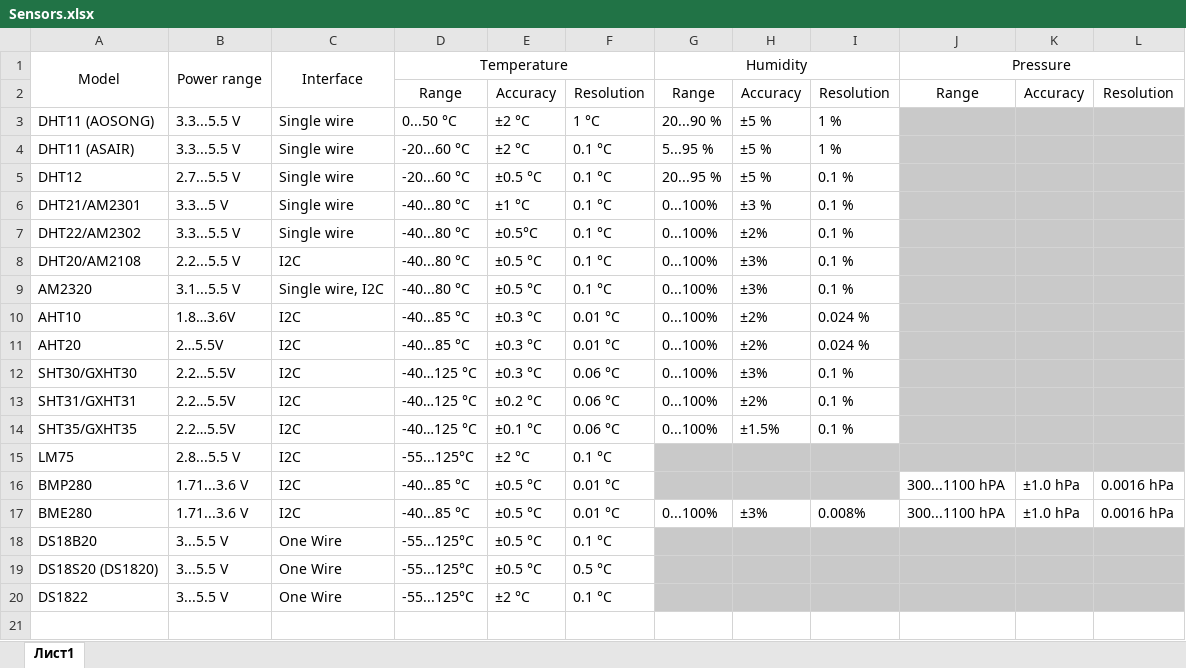
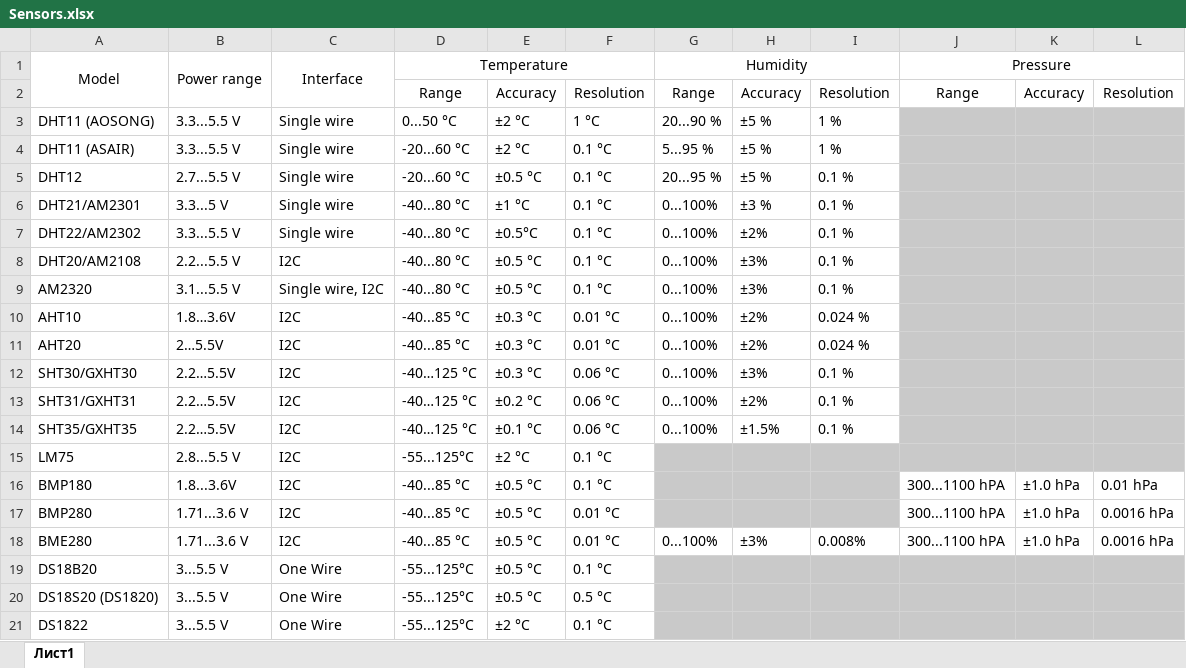
Before and after one commit to Gustav-png/Moon-Firmware, an Excel workbook: applications/plugins/unitemp/sensors/Sensors.xlsx, sheet Лист1, drawn as a sheet; values as stored, in another font and other column widths than the file's, no borders; the diff names each change by its address in the sheet, - before the commit and + after, or states it on an @@ line.

Commit message:
Update UniTemp
https://github.com/quen0n/unitemp-flipperzero/tree/dev

```diff
--- a/applications/plugins/unitemp/sensors/Sensors.xlsx (sheet Лист1)
+++ b/applications/plugins/unitemp/sensors/Sensors.xlsx (sheet Лист1)
+row 16: BMP180 | 1.8...3.6V | I2C | -40...85 °C | ±0.5 °C | 0.1 °C |  |  |  | 300...1100 hPA | ±1.0 hPa | 0.01 hPa
```
Also changed, not shown: 5 other files.
